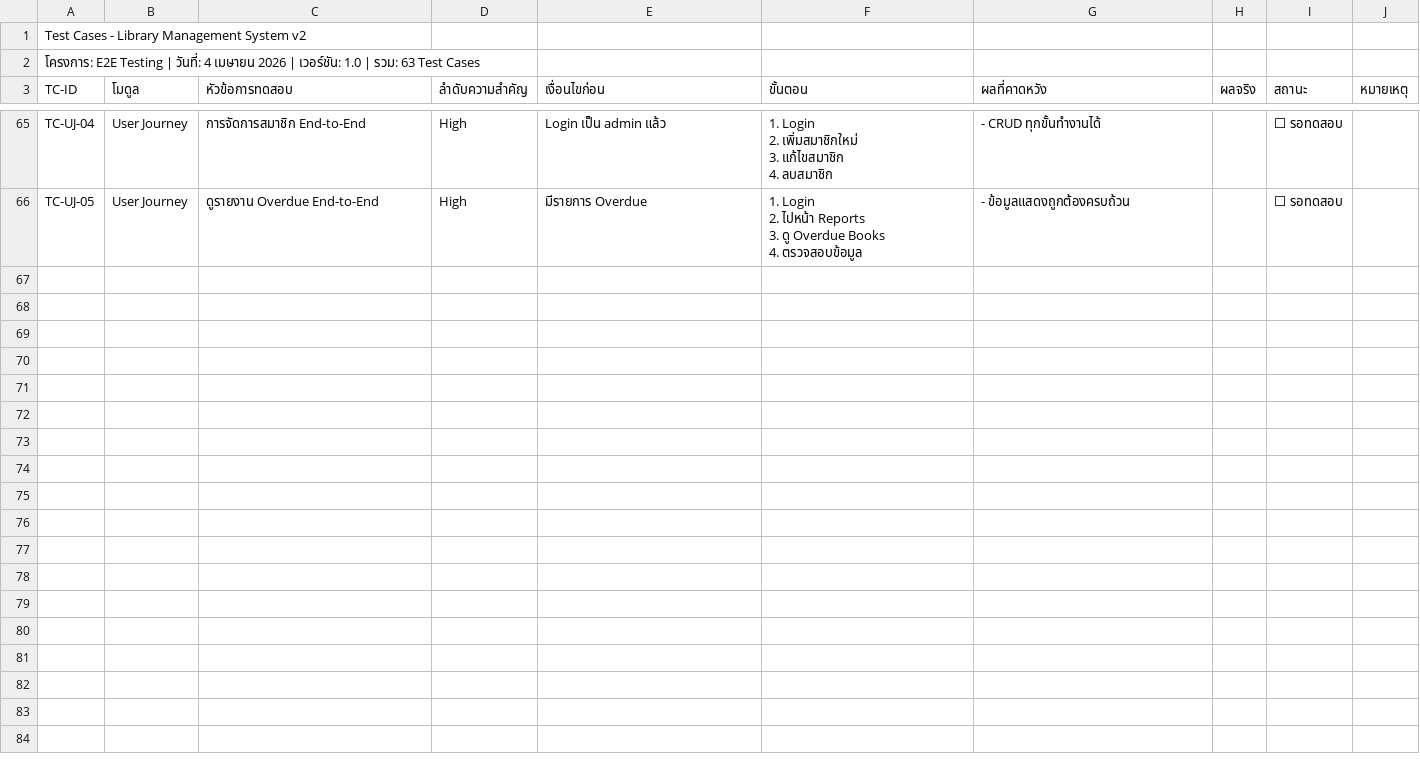
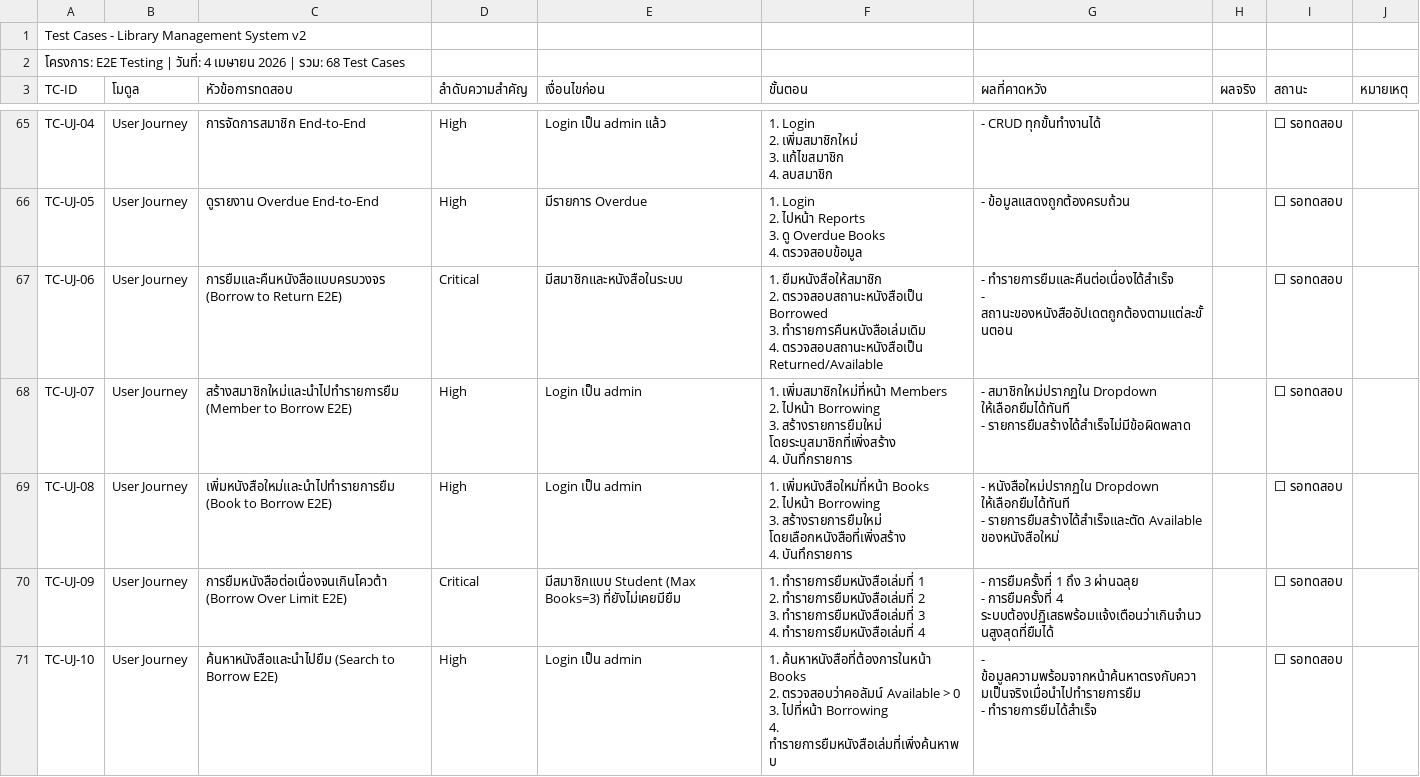
Before and after one commit to NChanantorn/Library-System-E2E-Playwright, a CSV file: test-cases/TestCase.csv, drawn as a sheet; only a part is shown, gaps mark what is left out.

Commit message:
docs: add test cases table with 5 new edge cases

```diff
--- a/test-cases/TestCase.csv
+++ b/test-cases/TestCase.csv
@@ -1,3 +1,3 @@
 Test Cases - Library Management System v2,,,,,,,,,
-โครงการ: E2E Testing | วันที่: 4 เมษายน 2026 | เวอร์ชัน: 1.0 | รวม: 63 Test Cases,,,,,,,,,
+โครงการ: E2E Testing | วันที่: 4 เมษายน 2026 | รวม: 68 Test Cases,,,,,,,,,
 TC-ID,โมดูล,หัวข้อการทดสอบ,ลำดับความสำคัญ,เงื่อนไขก่อน,ขั้นตอน,ผลที่คาดหวัง,ผลจริง,สถานะ,หมายเหตุ
@@ -280 +280,26 @@ TC-UJ-05,User Journey,ดูรายงาน Overdue End-to-End,High,มีร
 4. ตรวจสอบข้อมูล",- ข้อมูลแสดงถูกต้องครบถ้วน,,⬜ รอทดสอบ,
+TC-UJ-06,User Journey,การยืมและคืนหนังสือแบบครบวงจร (Borrow to Return E2E),Critical,มีสมาชิกและหนังสือในระบบ,"1. ยืมหนังสือให้สมาชิก
+2. ตรวจสอบสถานะหนังสือเป็น Borrowed
+3. ทำรายการคืนหนังสือเล่มเดิม
+4. ตรวจสอบสถานะหนังสือเป็น Returned/Available","- ทำรายการยืมและคืนต่อเนื่องได้สำเร็จ
+- สถานะของหนังสืออัปเดตถูกต้องตามแต่ละขั้นตอน",,⬜ รอทดสอบ,
+TC-UJ-07,User Journey,สร้างสมาชิกใหม่และนำไปทำรายการยืม (Member to Borrow E2E),High,Login เป็น admin,"1. เพิ่มสมาชิกใหม่ที่หน้า Members
+2. ไปหน้า Borrowing
+3. สร้างรายการยืมใหม่ โดยระบุสมาชิกที่เพิ่งสร้าง
+4. บันทึกรายการ","- สมาชิกใหม่ปรากฏใน Dropdown ให้เลือกยืมได้ทันที
+- รายการยืมสร้างได้สำเร็จไม่มีข้อผิดพลาด",,⬜ รอทดสอบ,
+TC-UJ-08,User Journey,เพิ่มหนังสือใหม่และนำไปทำรายการยืม (Book to Borrow E2E),High,Login เป็น admin,"1. เพิ่มหนังสือใหม่ที่หน้า Books
+2. ไปหน้า Borrowing
+3. สร้างรายการยืมใหม่ โดยเลือกหนังสือที่เพิ่งสร้าง
+4. บันทึกรายการ","- หนังสือใหม่ปรากฏใน Dropdown ให้เลือกยืมได้ทันที
+- รายการยืมสร้างได้สำเร็จและตัด Available ของหนังสือใหม่",,⬜ รอทดสอบ,
+TC-UJ-09,User Journey,การยืมหนังสือต่อเนื่องจนเกินโควต้า (Borrow Over Limit E2E),Critical,มีสมาชิกแบบ Student (Max Books=3) ที่ยังไม่เคยมียืม,"1. ทำรายการยืมหนังสือเล่มที่ 1
+2. ทำรายการยืมหนังสือเล่มที่ 2
+3. ทำรายการยืมหนังสือเล่มที่ 3
+4. ทำรายการยืมหนังสือเล่มที่ 4","- การยืมครั้งที่ 1 ถึง 3 ผ่านฉลุย
+- การยืมครั้งที่ 4 ระบบต้องปฏิเสธพร้อมแจ้งเตือนว่าเกินจำนวนสูงสุดที่ยืมได้",,⬜ รอทดสอบ,
+TC-UJ-10,User Journey,ค้นหาหนังสือและนำไปยืม (Search to Borrow E2E),High,Login เป็น admin,"1. ค้นหาหนังสือที่ต้องการในหน้า Books
+2. ตรวจสอบว่าคอลัมน์ Available > 0
+3. ไปที่หน้า Borrowing
+4. ทำรายการยืมหนังสือเล่มที่เพิ่งค้นหาพบ","- ข้อมูลความพร้อมจากหน้าค้นหาตรงกับความเป็นจริงเมื่อนำไปทำรายการยืม
+- ทำรายการยืมได้สำเร็จ",,⬜ รอทดสอบ,
```
